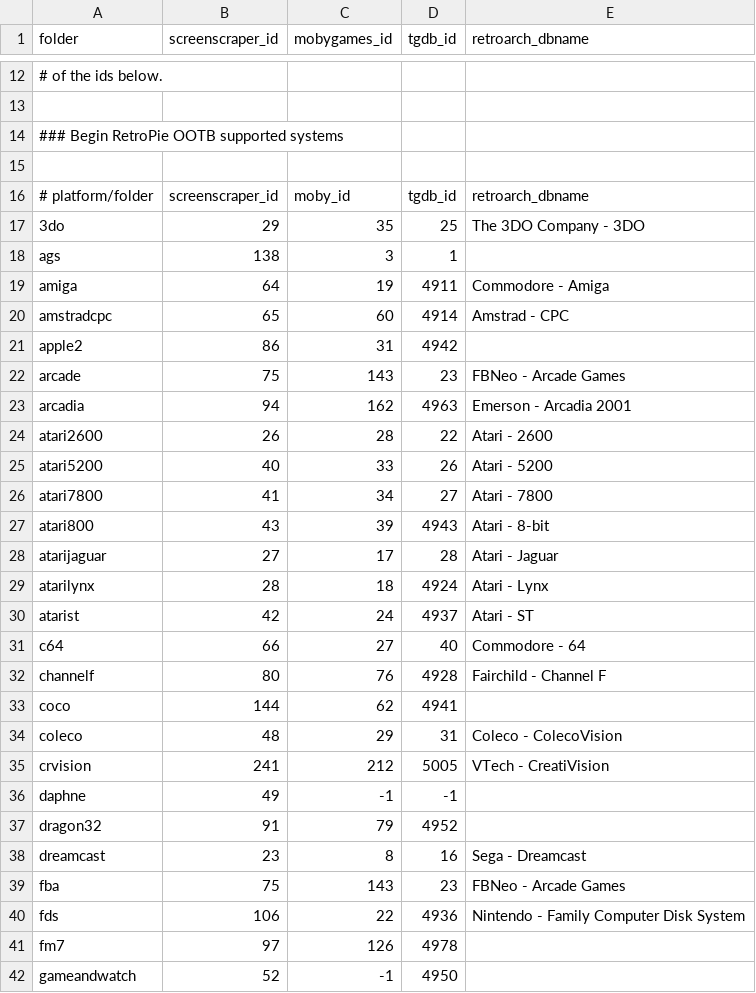
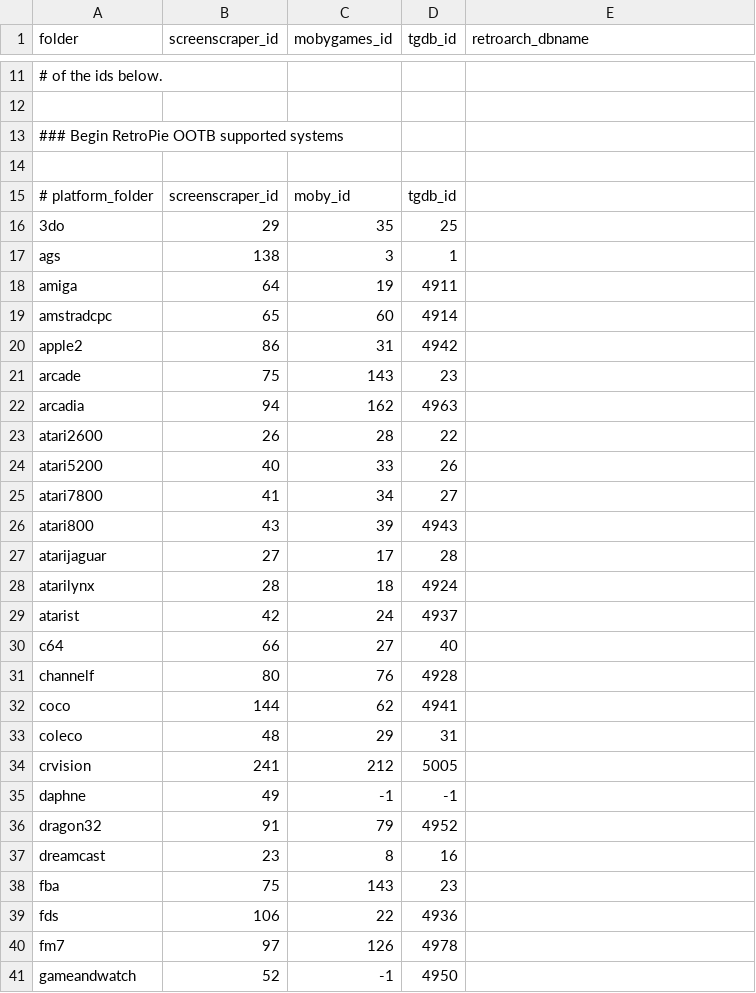
Before and after one commit to Gemba/skyscraper, a CSV file: platforms_idmap.csv, drawn as a sheet; only a part is shown, gaps mark what is left out; the diff covers the shown part only.

Commit message:
Changes after review #2:
- read retroarch_dbname from peas.json instead from platforms_idmap.csv
- config.ini parameter fixed to accept -e from CLI as raExtra=
- always write PNG for cover/boxart, screenshot and wheel/logo, by using a compositor artwork file
- change "path" in target JSON from / to \\ for Windows
- display of Textures in CLI summary output hidden for frontend RA
- doc FRONTENDS,md updated
- fixed unit tests
- marked further FIXMEs in retroarch.cpp

```diff
--- a/platforms_idmap.csv
+++ b/platforms_idmap.csv
@@ -15,3 +14,3 @@ folder,screenscraper_id,mobygames_id,tgdb_id,retroarch_dbname
 
-# platform/folder,screenscraper_id,moby_id,tgdb_id,retroarch_dbname
-3do,29,35,25,The 3DO Company - 3DO
+# platform_folder,screenscraper_id,moby_id,tgdb_id
+3do,29,35,25
@@ -19,2 +18,2 @@ ags,138,3,1,
-amiga,64,19,4911,Commodore - Amiga
-amstradcpc,65,60,4914,Amstrad - CPC
+amiga,64,19,4911
+amstradcpc,65,60,4914
@@ -22,11 +21,11 @@ apple2,86,31,4942,
-arcade,75,143,23,FBNeo - Arcade Games
-arcadia,94,162,4963,Emerson - Arcadia 2001
-atari2600,26,28,22,Atari - 2600
-atari5200,40,33,26,Atari - 5200
-atari7800,41,34,27,Atari - 7800
-atari800,43,39,4943,Atari - 8-bit
-atarijaguar,27,17,28,Atari - Jaguar
-atarilynx,28,18,4924,Atari - Lynx
-atarist,42,24,4937,Atari - ST
-c64,66,27,40,Commodore - 64
-channelf,80,76,4928,Fairchild - Channel F
+arcade,75,143,23
+arcadia,94,162,4963
+atari2600,26,28,22
+atari5200,40,33,26
+atari7800,41,34,27
+atari800,43,39,4943
+atarijaguar,27,17,28
+atarilynx,28,18,4924
+atarist,42,24,4937
+c64,66,27,40
+channelf,80,76,4928
@@ -34,2 +33,2 @@ coco,144,62,4941,
-coleco,48,29,31,Coleco - ColecoVision
-crvision,241,212,5005,VTech - CreatiVision
+coleco,48,29,31
+crvision,241,212,5005
@@ -38,3 +37,3 @@ dragon32,91,79,4952,
-dreamcast,23,8,16,Sega - Dreamcast
-fba,75,143,23,FBNeo - Arcade Games
-fds,106,22,4936,Nintendo - Family Computer Disk System
+dreamcast,23,8,16
+fba,75,143,23
+fds,106,22,4936
```
Also changed, not shown: 1 added row, 1 removed row and 75 edited cells elsewhere in this file, 19 other files.
